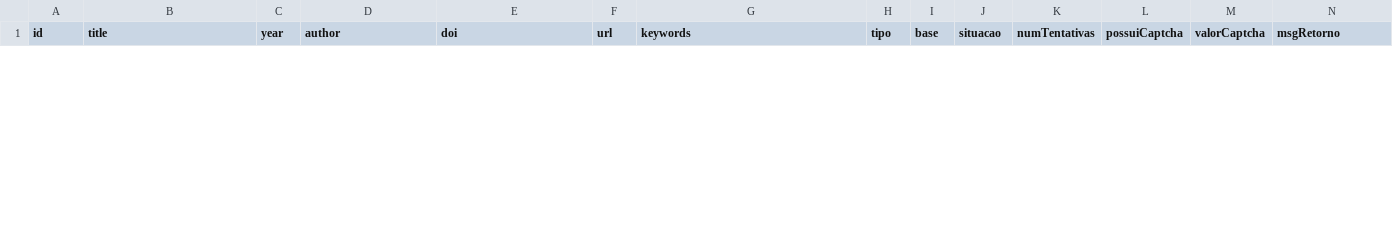
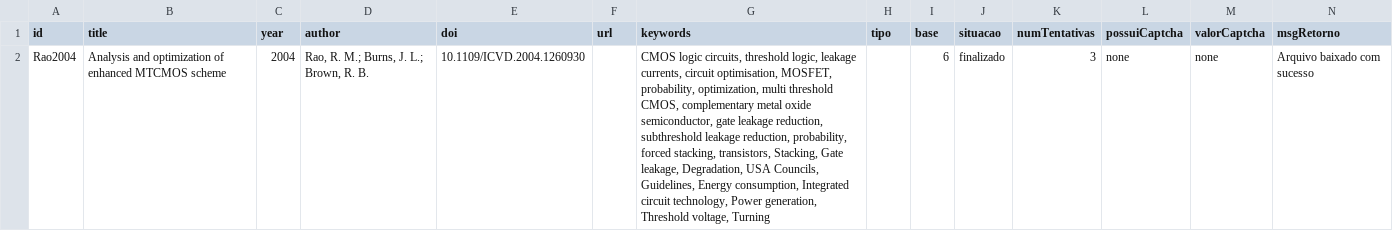
Before and after one commit to rodisantana2002/BuscaImplacavel, a CSV file: bases/source.csv, drawn as a sheet; only a part is shown; the diff covers the shown part only; the diff names each change by its address in the sheet, - before the commit and + after, or states it on an @@ line.

```diff
--- a/bases/source.csv
+++ b/bases/source.csv
+row 2: Rao2004 | Analysis and optimization of enhanced MTCMOS scheme | 2004 | Rao, R. M.; Burns, J. L.; Brown, R. B. | 10.1109/ICVD.2004.1260930 |  | CMOS logic circuits, threshold logic, leakage currents, circuit optimisation, MOSFET, probability, optimization, multi threshold CMOS, complementary metal oxide semiconductor, gate leakage reduction, subthreshold leakage reduction, probability, forced stacking, transistors, Stacking, Gate leakage, Degradation, USA Councils, Guidelines, Energy consumption, Integrated circuit technology, Power generation, Threshold voltage, Turning |  | 6 | finalizado | 3 | none | none | Arquivo baixado com sucesso
```
Also changed, not shown: 1 removed row elsewhere in this file, 4 other files.
